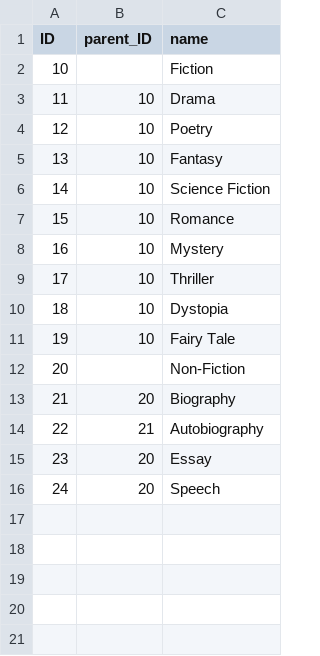
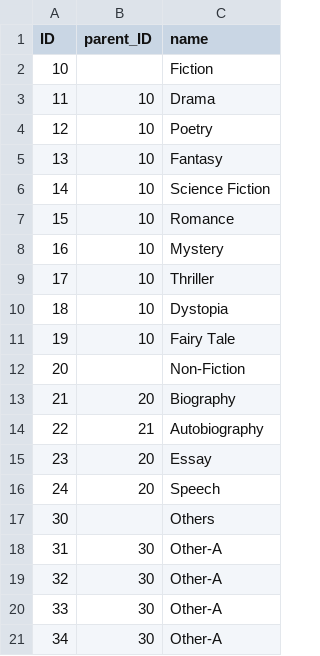
Before and after one commit to SAP-samples/cloud-cap-samples, a CSV file: bookshop/db/data/sap.capire.bookshop-Genres.csv, drawn as a sheet; the diff names each change by its address in the sheet, - before the commit and + after, or states it on an @@ line.

```diff
--- a/bookshop/db/data/sap.capire.bookshop-Genres.csv
+++ b/bookshop/db/data/sap.capire.bookshop-Genres.csv
+row 17: 30 |  | Others
+row 18: 31 | 30 | Other-A
+row 19: 32 | 30 | Other-A
+row 20: 33 | 30 | Other-A
+row 21: 34 | 30 | Other-A
```
Also changed, not shown: 14 other files.
